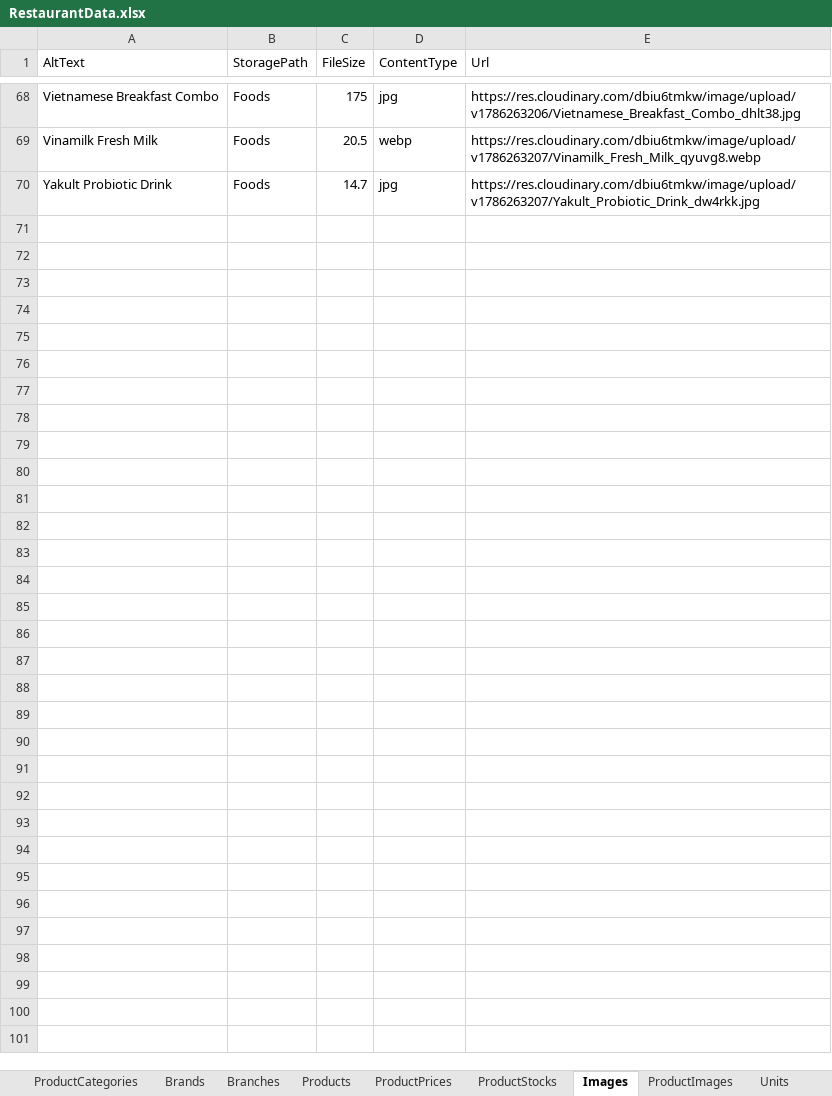
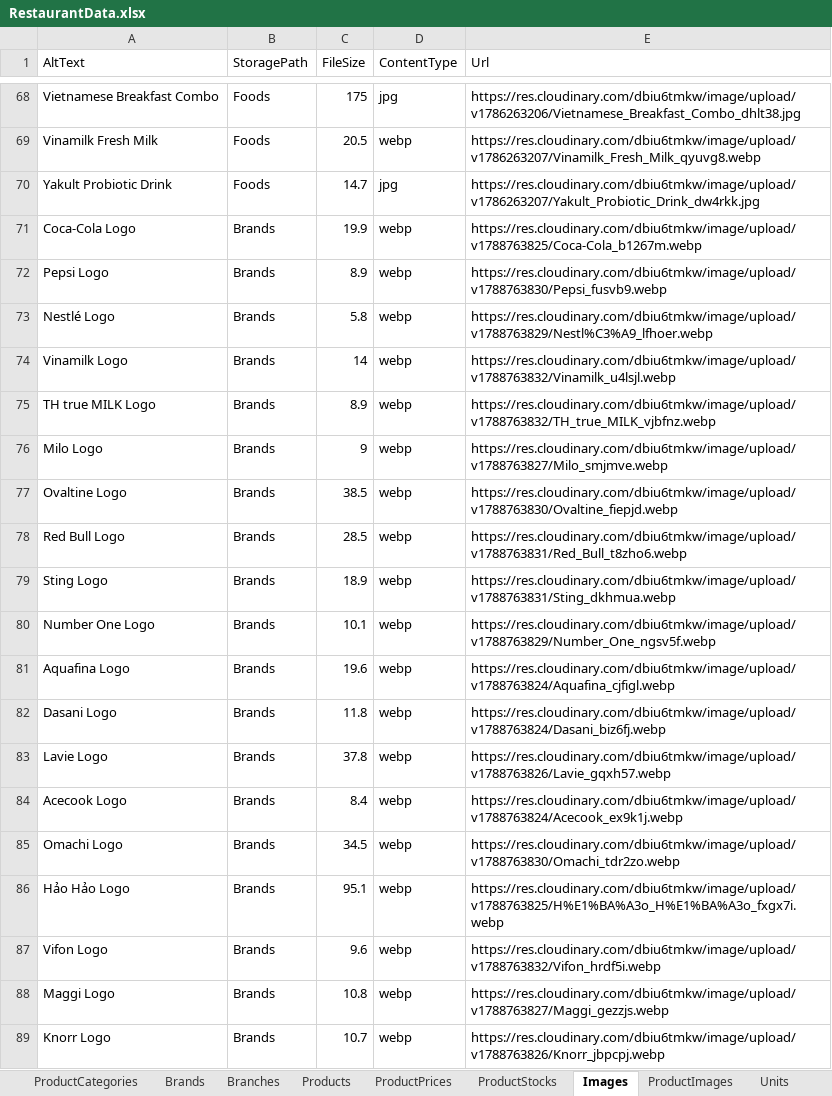
Before and after one commit to LainHash/RestaurantProjectv2, an Excel workbook: src/External/Restaurant.Seeding/Data/RestaurantData.xlsx, sheet Images, drawn as a sheet; only a part is shown, gaps mark what is left out; values as stored, in another font and other column widths than the file's, no borders; the diff covers the shown part only; the diff names each change by its address in the sheet, - before the commit and + after, or states it on an @@ line.

Commit message:
Remove GetByName queries; add images to Brand/Category DTOs
Removed GetByName query, handler, and spec for Brands and ProductCategories. Updated BrandResponse and ProductCategoryResponse DTOs to include Images (IEnumerable<ImageResponse>). Made DisplayOrder and IsPrimary in ImageResponse nullable. Updated AutoMapper profiles to map related images. Updated specs to include images via EF Core. Adjusted usings/namespaces and replaced DTO references. Updated RestaurantData.xlsx.

```diff
--- a/src/External/Restaurant.Seeding/Data/RestaurantData.xlsx (sheet Images)
+++ b/src/External/Restaurant.Seeding/Data/RestaurantData.xlsx (sheet Images)
+row 71: Coca-Cola Logo | Brands | 19.9 | webp | https://res.cloudinary.com/dbiu6tmkw/image/upload/v1788763825/Coca-Cola_b1267m.webp
+row 72: Pepsi Logo | Brands | 8.9 | webp | https://res.cloudinary.com/dbiu6tmkw/image/upload/v1788763830/Pepsi_fusvb9.webp
+row 73: Nestlé Logo | Brands | 5.8 | webp | https://res.cloudinary.com/dbiu6tmkw/image/upload/v1788763829/Nestl%C3%A9_lfhoer.webp
+row 74: Vinamilk Logo | Brands | 14 | webp | https://res.cloudinary.com/dbiu6tmkw/image/upload/v1788763832/Vinamilk_u4lsjl.webp
+row 75: TH true MILK Logo | Brands | 8.9 | webp | https://res.cloudinary.com/dbiu6tmkw/image/upload/v1788763832/TH_true_MILK_vjbfnz.webp
+row 76: Milo Logo | Brands | 9 | webp | https://res.cloudinary.com/dbiu6tmkw/image/upload/v1788763827/Milo_smjmve.webp
+row 77: Ovaltine Logo | Brands | 38.5 | webp | https://res.cloudinary.com/dbiu6tmkw/image/upload/v1788763830/Ovaltine_fiepjd.webp
+row 78: Red Bull Logo | Brands | 28.5 | webp | https://res.cloudinary.com/dbiu6tmkw/image/upload/v1788763831/Red_Bull_t8zho6.webp
+row 79: Sting Logo | Brands | 18.9 | webp | https://res.cloudinary.com/dbiu6tmkw/image/upload/v1788763831/Sting_dkhmua.webp
+row 80: Number One Logo | Brands | 10.1 | webp | https://res.cloudinary.com/dbiu6tmkw/image/upload/v1788763829/Number_One_ngsv5f.webp
+row 81: Aquafina Logo | Brands | 19.6 | webp | https://res.cloudinary.com/dbiu6tmkw/image/upload/v1788763824/Aquafina_cjfigl.webp
+row 82: Dasani Logo | Brands | 11.8 | webp | https://res.cloudinary.com/dbiu6tmkw/image/upload/v1788763824/Dasani_biz6fj.webp
+row 83: Lavie Logo | Brands | 37.8 | webp | https://res.cloudinary.com/dbiu6tmkw/image/upload/v1788763826/Lavie_gqxh57.webp
+row 84: Acecook Logo | Brands | 8.4 | webp | https://res.cloudinary.com/dbiu6tmkw/image/upload/v1788763824/Acecook_ex9k1j.webp
+row 85: Omachi Logo | Brands | 34.5 | webp | https://res.cloudinary.com/dbiu6tmkw/image/upload/v1788763830/Omachi_tdr2zo.webp
+row 86: Hảo Hảo Logo | Brands | 95.1 | webp | https://res.cloudinary.com/dbiu6tmkw/image/upload/v1788763825/H%E1%BA%A3o_H%E1%BA%A3o_fxgx7i.webp
+row 87: Vifon Logo | Brands | 9.6 | webp | https://res.cloudinary.com/dbiu6tmkw/image/upload/v1788763832/Vifon_hrdf5i.webp
+row 88: Maggi Logo | Brands | 10.8 | webp | https://res.cloudinary.com/dbiu6tmkw/image/upload/v1788763827/Maggi_gezzjs.webp
+row 89: Knorr Logo | Brands | 10.7 | webp | https://res.cloudinary.com/dbiu6tmkw/image/upload/v1788763826/Knorr_jbpcpj.webp
```
Also changed, not shown: 27 added rows elsewhere in this sheet, other sheet tabs, 26 other files.
